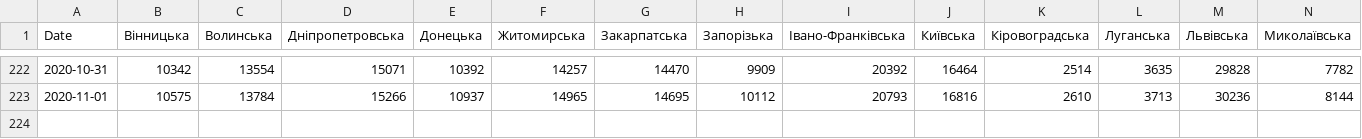
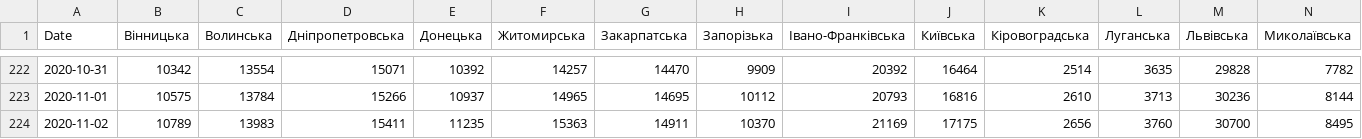
Before and after one commit to osaukh/dashcoch-UA, a CSV file: data_UA/covid19_cases_ukraine.csv, drawn as a sheet; only a part is shown, gaps mark what is left out; rows hold the shown columns only; the diff names each change by its address in the sheet, - before the commit and + after, or states it on an @@ line.

Commit message:
data 9am

```diff
--- a/data_UA/covid19_cases_ukraine.csv
+++ b/data_UA/covid19_cases_ukraine.csv
+row 224: 2020-11-02 | 10789 | 13983 | 15411 | 11235 | 15363 | 14911 | 10370 | 21169 | 17175 | 2656 | 3760 | 30700 | 8495
```
Also changed, not shown: data_UA/covid19_fatalities_ukraine.csv.
